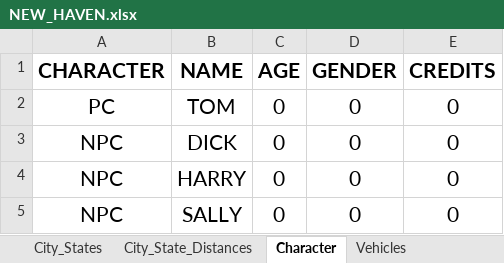
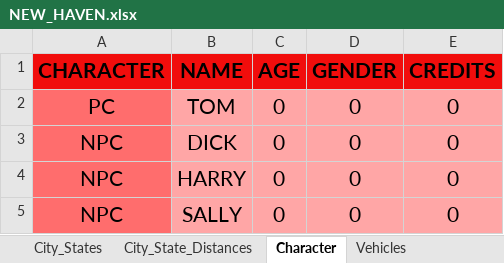
Before and after one commit to snaggletoothed/Python-Projects, an Excel workbook: NEW HAVEN/NEW_HAVEN.xlsx, sheet Character, drawn as a sheet; values as stored, in another font and other column widths than the file's, no borders; table styles not drawn; the diff names each change by its address in the sheet, - before the commit and + after, or states it on an @@ line.

```diff
--- a/NEW HAVEN/NEW_HAVEN.xlsx (sheet Character)
+++ b/NEW HAVEN/NEW_HAVEN.xlsx (sheet Character)
-A1:E1 fill: none
+A1:E1 fill: #F10D0C
-A2:A5 fill: none
+A2:A5 fill: #FF6D6D
-B2:E5 fill: none
+B2:E5 fill: #FFA6A6
```
Also changed, not shown: sheet Inventory, sheet Vehicles, sheet City_State_Distances, sheet City_States, sheet Drug_Pricing, formulas that keep their value, 1 other file.
